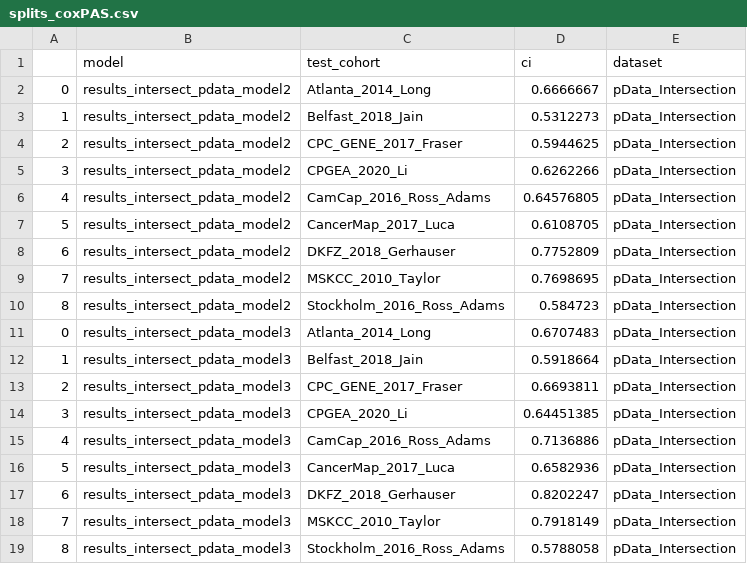
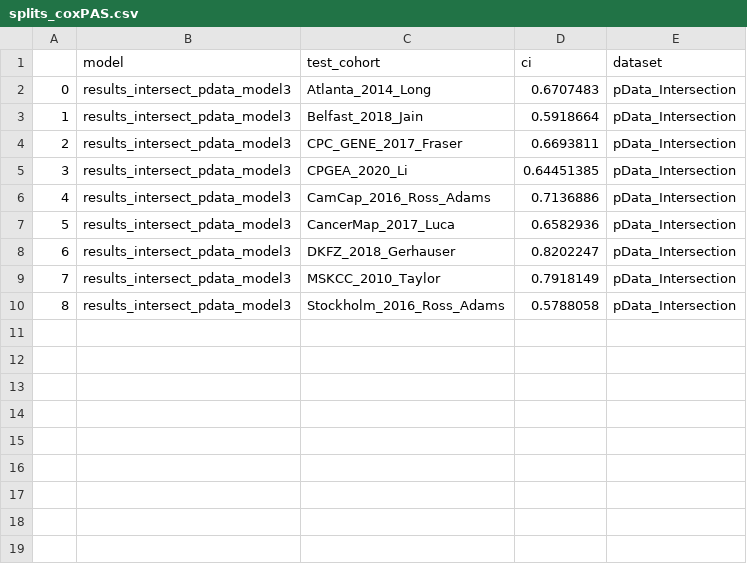
Before and after one commit to Statistical-Consulting/PCaPrognostics, a CSV file: results_modelling_splits/splits_coxPAS.csv, drawn as a sheet.

```diff
--- a/results_modelling_splits/splits_coxPAS.csv
+++ b/results_modelling_splits/splits_coxPAS.csv
@@ -1,11 +1,2 @@
 ,model,test_cohort,ci,dataset
-0,results_intersect_pdata_model2,Atlanta_2014_Long,0.6666667,pData_Intersection
-1,results_intersect_pdata_model2,Belfast_2018_Jain,0.5312273,pData_Intersection
-2,results_intersect_pdata_model2,CPC_GENE_2017_Fraser,0.5944625,pData_Intersection
-3,results_intersect_pdata_model2,CPGEA_2020_Li,0.6262266,pData_Intersection
-4,results_intersect_pdata_model2,CamCap_2016_Ross_Adams,0.64576805,pData_Intersection
-5,results_intersect_pdata_model2,CancerMap_2017_Luca,0.6108705,pData_Intersection
-6,results_intersect_pdata_model2,DKFZ_2018_Gerhauser,0.7752809,pData_Intersection
-7,results_intersect_pdata_model2,MSKCC_2010_Taylor,0.7698695,pData_Intersection
-8,results_intersect_pdata_model2,Stockholm_2016_Ross_Adams,0.584723,pData_Intersection
 0,results_intersect_pdata_model3,Atlanta_2014_Long,0.6707483,pData_Intersection
```
Also changed, not shown: results_modelling_feat_imp/feat_imp_pencox.csv, results_modelling_ovs/ov_DeepSurv.csv, 14 other files.
